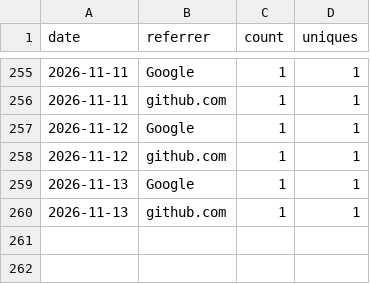
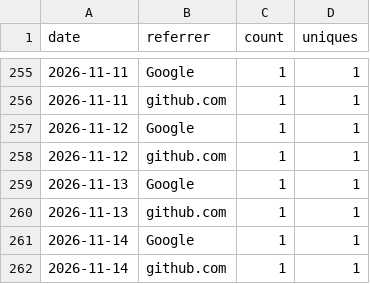
Before and after one commit to rautaditya2606/Shardflow, a CSV file: .github/traffic_data/referrers.csv, drawn as a sheet; only a part is shown, gaps mark what is left out; the diff names each change by its address in the sheet, - before the commit and + after, or states it on an @@ line.

```diff
--- a/.github/traffic_data/referrers.csv
+++ b/.github/traffic_data/referrers.csv
+row 261: 2026-11-14 | Google | 1 | 1
+row 262: 2026-11-14 | github.com | 1 | 1
```
Also changed, not shown: .github/traffic_data/clones.csv, .github/traffic_data/popular_paths.csv, 2 other files.
